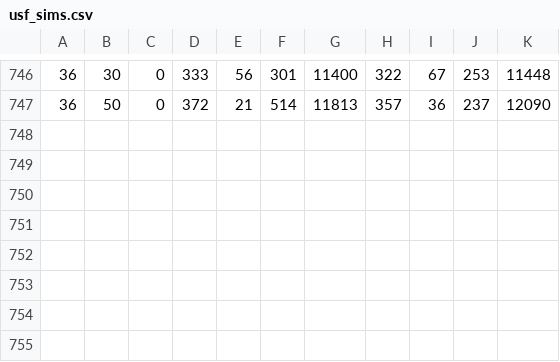
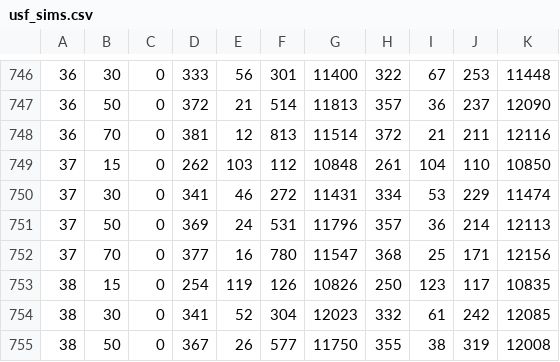
Before and after one commit to dwulff/semnet, a CSV file: usf_sims.csv, drawn as a sheet; only a part is shown, gaps mark what is left out; the diff names each change by its address in the sheet, - before the commit and + after, or states it on an @@ line.

Commit message:
update usf_sims from brie

```diff
--- a/usf_sims.csv
+++ b/usf_sims.csv
+row 748: 36 | 70 | 0 | 381 | 12 | 813 | 11514 | 372 | 21 | 211 | 12116
+row 749: 37 | 15 | 0 | 262 | 103 | 112 | 10848 | 261 | 104 | 110 | 10850
+row 750: 37 | 30 | 0 | 341 | 46 | 272 | 11431 | 334 | 53 | 229 | 11474
+row 751: 37 | 50 | 0 | 369 | 24 | 531 | 11796 | 357 | 36 | 214 | 12113
+row 752: 37 | 70 | 0 | 377 | 16 | 780 | 11547 | 368 | 25 | 171 | 12156
+row 753: 38 | 15 | 0 | 254 | 119 | 126 | 10826 | 250 | 123 | 117 | 10835
+row 754: 38 | 30 | 0 | 341 | 52 | 304 | 12023 | 332 | 61 | 242 | 12085
+row 755: 38 | 50 | 0 | 367 | 26 | 577 | 11750 | 355 | 38 | 319 | 12008
```
